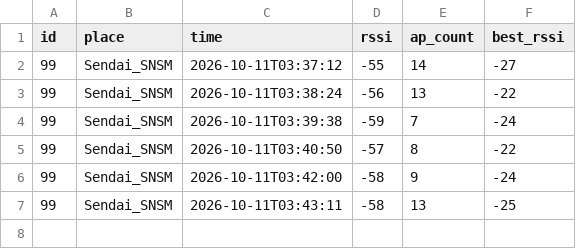
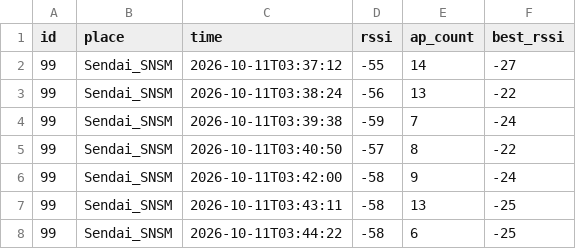
Before and after one commit to shushushu-san/shushushu-san.github.io, a CSV file: rssi-test/data/rssi.csv, drawn as a sheet; the diff names each change by its address in the sheet, - before the commit and + after, or states it on an @@ line.

```diff
--- a/rssi-test/data/rssi.csv
+++ b/rssi-test/data/rssi.csv
+row 8: 99 | Sendai_SNSM | 2026-10-11T03:44:22 | -58 | 6 | -25
```
